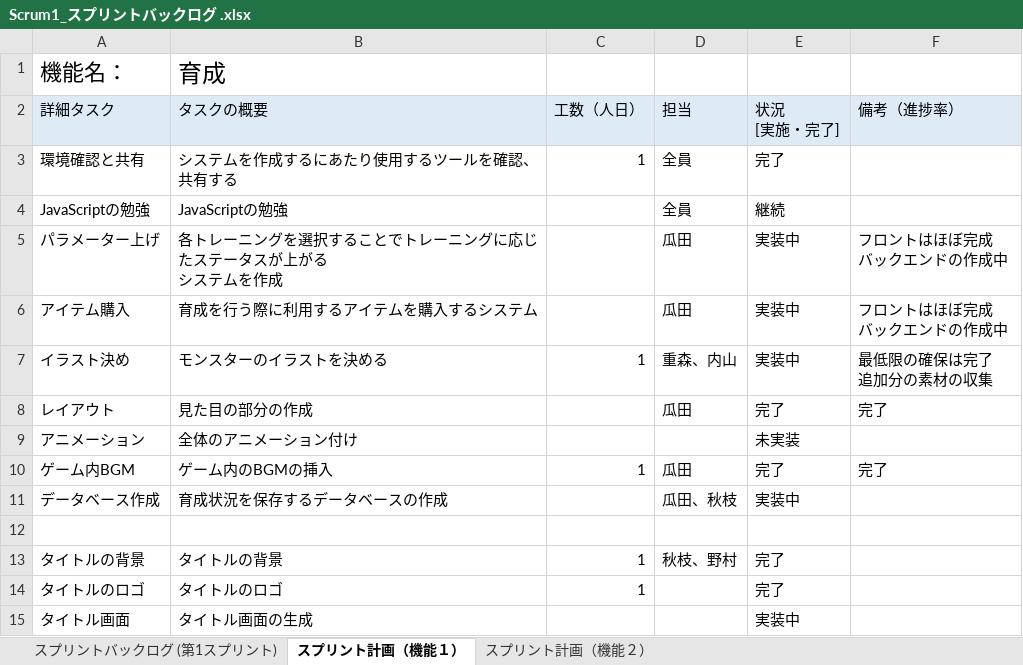
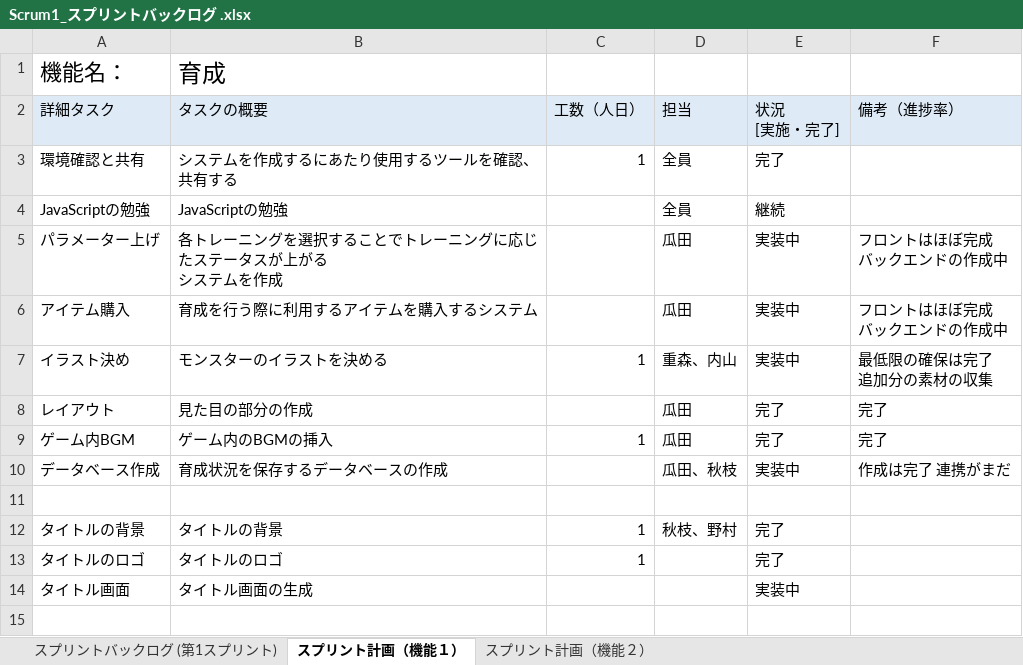
Before and after one commit to fu-syoji-t/SD3D_2023_Scrum1, an Excel workbook: 03スプリントバックログ/Scrum1_スプリントバックログ .xlsx, sheet スプリント計画（機能１）, drawn as a sheet; values as stored, in another font and other column widths than the file's, no borders; removed rows and columns are numbered as before the commit, all else as after; the diff names each change by its address in the sheet, - before the commit and + after, or states it on an @@ line.

Commit message:
Update Scrum1_スプリントバックログ .xlsx

```diff
--- a/03スプリントバックログ/Scrum1_スプリントバックログ .xlsx (sheet スプリント計画（機能１）)
+++ b/03スプリントバックログ/Scrum1_スプリントバックログ .xlsx (sheet スプリント計画（機能１）)
-row 9: アニメーション | 全体のアニメーション付け |  |  | 未実装
-F10 (備考（進捗率）): (empty)
+F10 (備考（進捗率）): 作成は完了 連携がまだ
```
